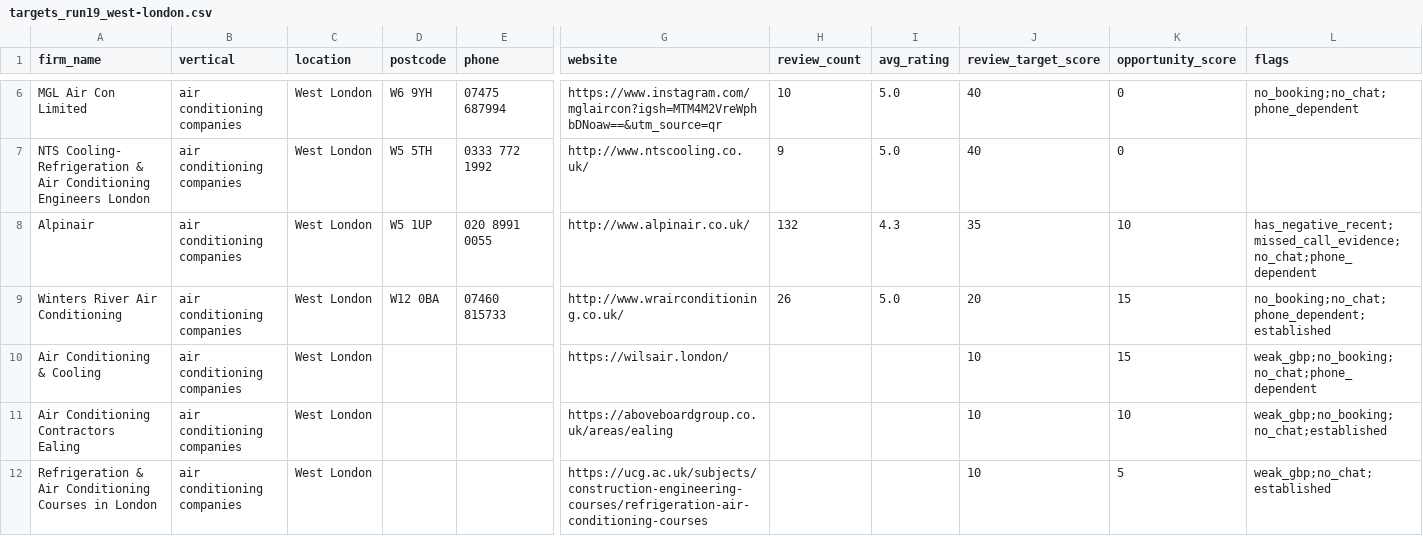
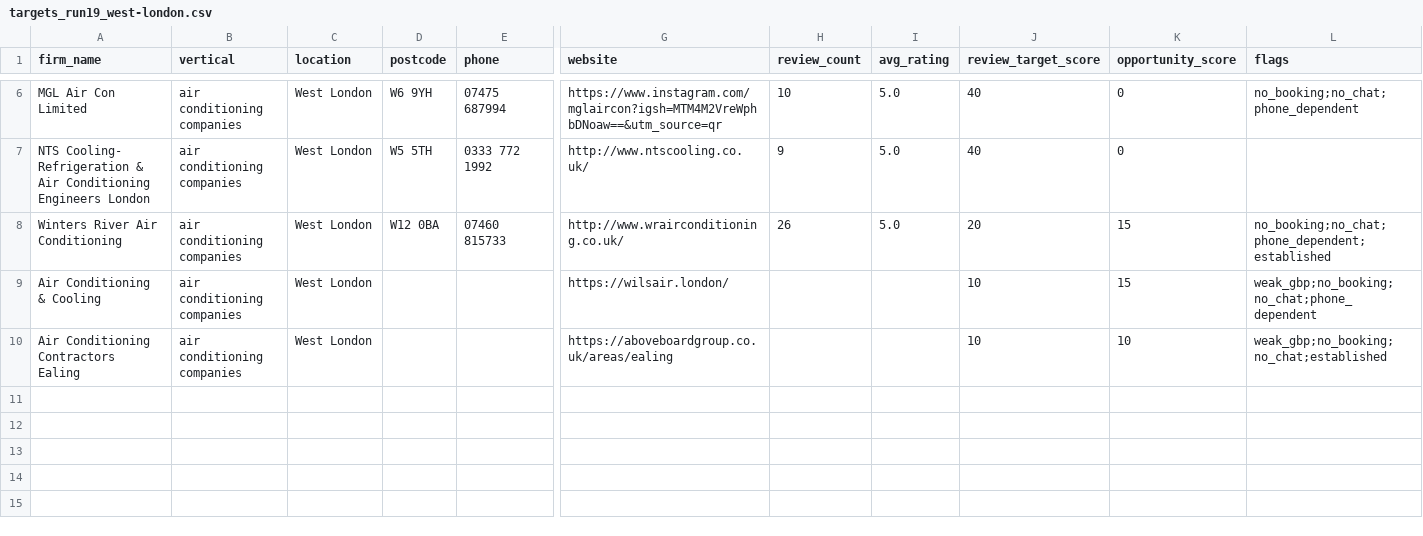
Before and after one commit to Nipstar/jv-prospecting, a CSV file: exports/runs/targets_run19_west-london.csv, drawn as a sheet; only a part is shown, gaps mark what is left out; rows hold the shown columns only; the diff names each change by its address in the sheet, - before the commit and + after, or states it on an @@ line.

```diff
--- a/exports/runs/targets_run19_west-london.csv
+++ b/exports/runs/targets_run19_west-london.csv
-row 8: Alpinair | air conditioning companies | West London | W5 1UP | 020 8991 0055 | http://www.alpinair.co.uk/ | 132 | 4.3 | 35 | 10 | has_negative_recent;missed_call_evidence;no_chat;phone_dependent
-row 12: Refrigeration & Air Conditioning Courses in London | air conditioning companies | West London |  |  | https://ucg.ac.uk/subjects/construction-engineering-courses/refrigeration-air-conditioning-courses |  |  | 10 | 5 | weak_gbp;no_chat;established
```
Also changed, not shown: exports/runs/targets_run12_south-london.csv, exports/runs/targets_run17_north-london.csv, 14 other files.
